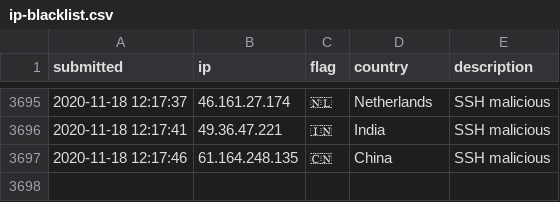
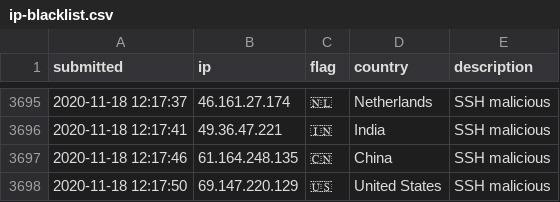
Before and after one commit to l-perrone/IoC, a CSV file: ip-blacklist.csv, drawn as a sheet; only a part is shown, gaps mark what is left out; the diff names each change by its address in the sheet, - before the commit and + after, or states it on an @@ line.

Commit message:
New IoC pushed.

```diff
--- a/ip-blacklist.csv
+++ b/ip-blacklist.csv
+row 3698: 2020-11-18 12:17:50 | 69.147.220.129 | 🇺🇸 | United States | SSH malicious
```
